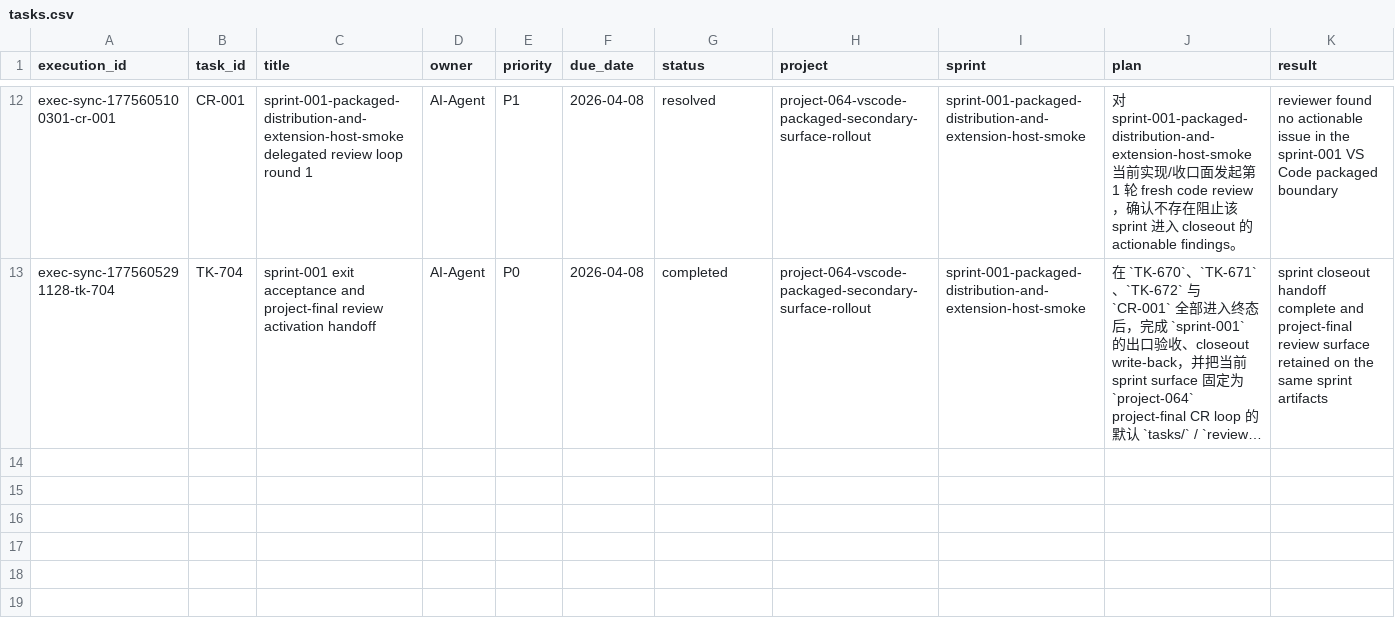
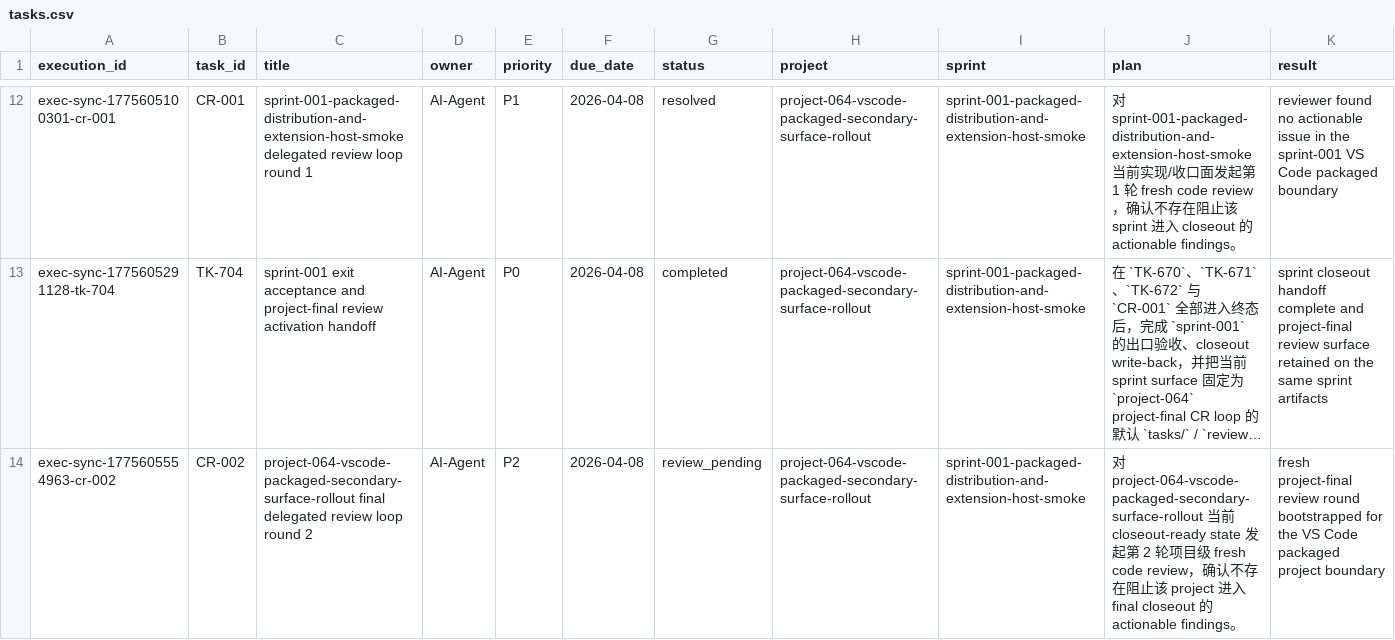
Before and after one commit to JimmyDaddy/repo-ai-governor, a CSV file: .repo-ai-governor/context/dev/project-064-vscode-packaged-secondary-surface-rollout/sprint-001-packaged-distribution-and-extension-host-smoke/tasks/tasks.csv, drawn as a sheet; only a part is shown, gaps mark what is left out; long unchanged cells end in …; rows hold the shown columns only; the diff covers the shown part only; the diff names each change by its address in the sheet, - before the commit and + after, or states it on an @@ line.

Commit message:
chore(project-064): complete project and clear final cr loop

```diff
--- a/.repo-ai-governor/context/dev/project-064-vscode-packaged-secondary-surface-rollout/sprint-001-packaged-distribution-and-extension-host-smoke/tasks/tasks.csv
+++ b/.repo-ai-governor/context/dev/project-064-vscode-packaged-secondary-surface-rollout/sprint-001-packaged-distribution-and-extension-host-smoke/tasks/tasks.csv
+row 14: exec-sync-1775605554963-cr-002 | CR-002 | project-064-vscode-packaged-secondary-surface-rollout final delegated review loop round 2 | AI-Agent | P2 | 2026-04-08 | review_pending | project-064-vscode-packaged-secondary-surface-rollout | sprint-001-packaged-distribution-and-extension-host-smoke | 对 project-064-vscode-packaged-secondary-surface-rollout 当前 closeout-ready state 发起第 2 轮项目级 fresh code review，确认不存在阻止该 project 进入 final closeout 的 actionable findings。 | fresh project-final review round bootstrapped for the VS Code packaged project boundary
```
Also changed, not shown: 2 added rows elsewhere in this file, .repo-ai-governor/context/dev/project-065-desktop-secondary-surface-productization-decision/sprint-001-secondary-surface-decision-and-packaging-boundary/tasks/tasks.csv, 15 other files.
